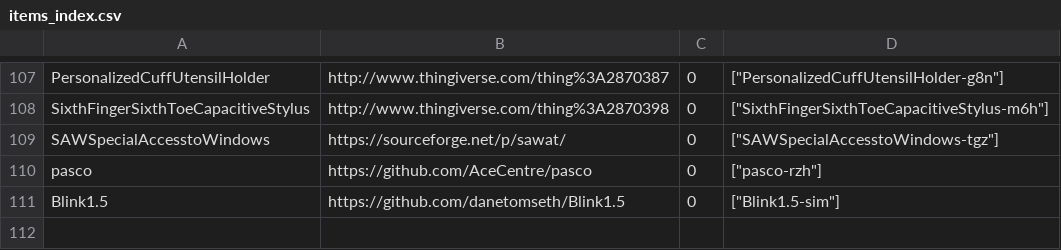
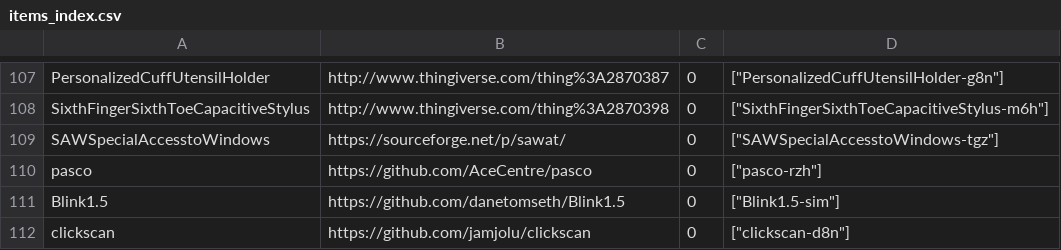
Before and after one commit to openassistive/OpenATFrontEnd, a CSV file: items_index.csv, drawn as a sheet; only a part is shown, gaps mark what is left out; the diff names each change by its address in the sheet, - before the commit and + after, or states it on an @@ line.

Commit message:
Add un-moderated item clickscan-d8n

```diff
--- a/items_index.csv
+++ b/items_index.csv
+row 112: clickscan | https://github.com/jamjolu/clickscan | 0 | ["clickscan-d8n"]
```
Also changed, not shown: 3 other files.
